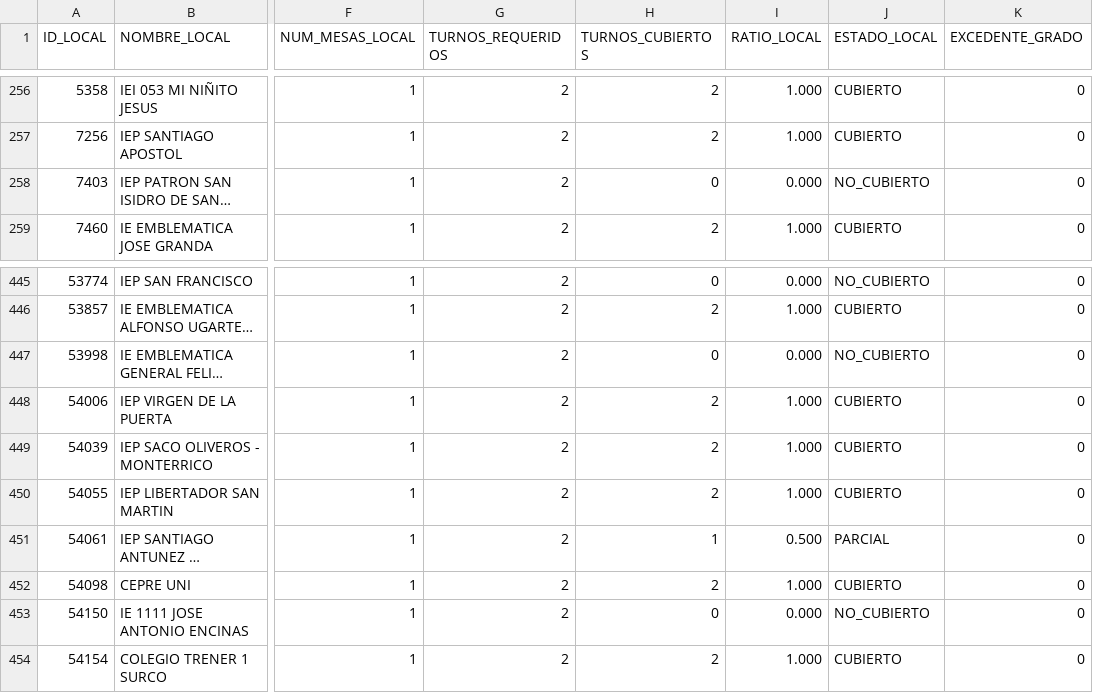
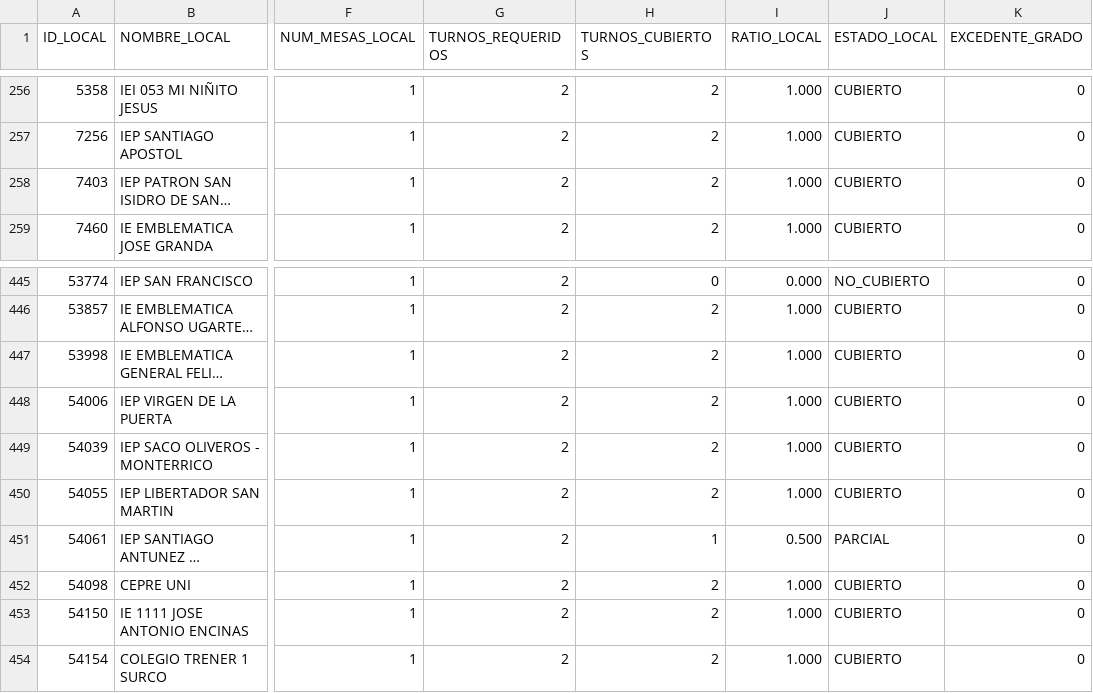
Before and after one commit to actransparencia-monitoreo/mapa-cobertura-lima, a CSV file: data/locales.csv, drawn as a sheet; only a part is shown, gaps mark what is left out; long unchanged cells end in …; the diff covers the shown part only; the diff names each change by its address in the sheet, - before the commit and + after, or states it on an @@ line.

Commit message:
datos: 66/99/303/25 sobre 493 locales · 2026-10-03 23:01 (MOTOR)

```diff
--- a/data/locales.csv
+++ b/data/locales.csv
-H258 (TURNOS_CUBIERTOS): 0
+H258 (TURNOS_CUBIERTOS): 2
-I258 (RATIO_LOCAL): 0.000
+I258 (RATIO_LOCAL): 1.000
-J258 (ESTADO_LOCAL): NO_CUBIERTO
+J258 (ESTADO_LOCAL): CUBIERTO
-H447 (TURNOS_CUBIERTOS): 0
+H447 (TURNOS_CUBIERTOS): 2
-I447 (RATIO_LOCAL): 0.000
+I447 (RATIO_LOCAL): 1.000
-J447 (ESTADO_LOCAL): NO_CUBIERTO
+J447 (ESTADO_LOCAL): CUBIERTO
-H453 (TURNOS_CUBIERTOS): 0
+H453 (TURNOS_CUBIERTOS): 2
-I453 (RATIO_LOCAL): 0.000
+I453 (RATIO_LOCAL): 1.000
-J453 (ESTADO_LOCAL): NO_CUBIERTO
+J453 (ESTADO_LOCAL): CUBIERTO
```
Also changed, not shown: 24 edited cells elsewhere in this file.
